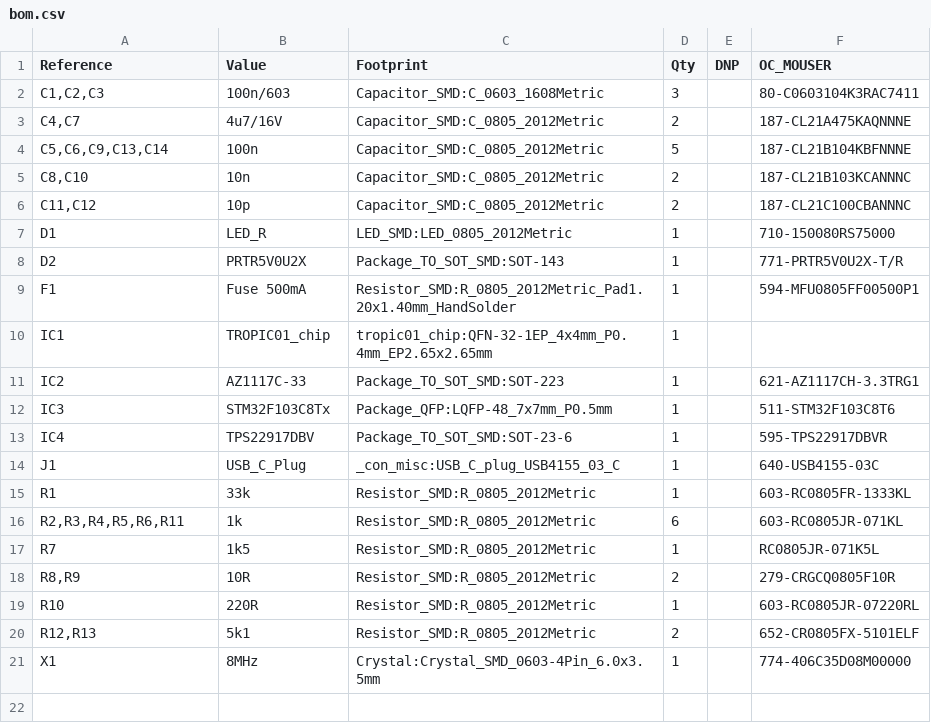
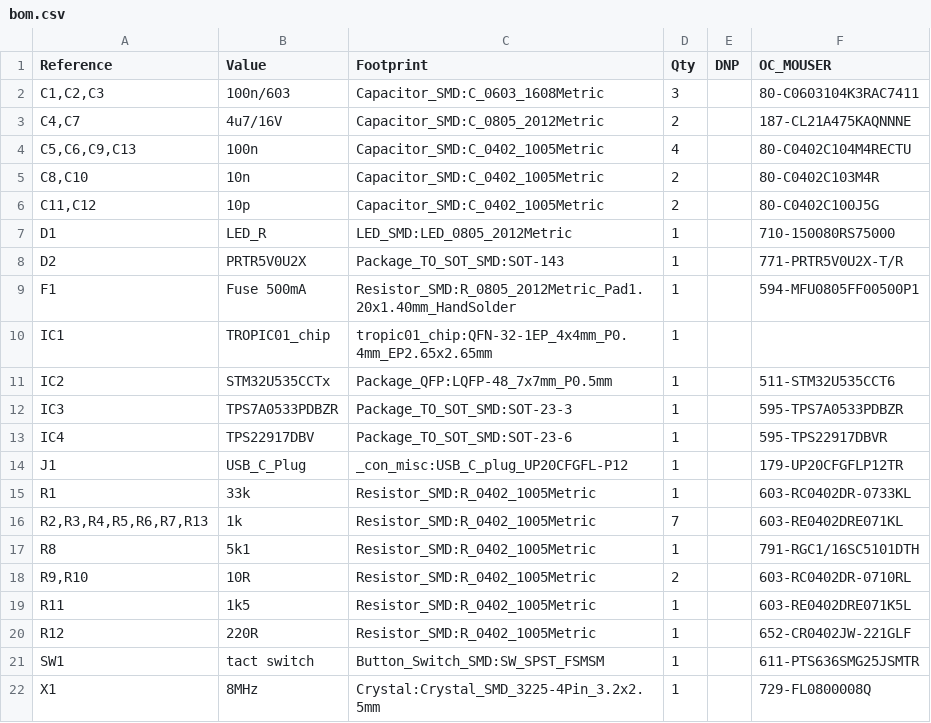
Before and after one commit to tropicsquare/ts13-dev-kit, a CSV file: bom/bom.csv, drawn as a sheet.

Commit message:
feat: Space and cost optimization, MCU change, add button.

```diff
--- a/bom/bom.csv
+++ b/bom/bom.csv
@@ -3,5 +3,5 @@
 "C4,C7","4u7/16V","Capacitor_SMD:C_0805_2012Metric","2","","187-CL21A475KAQNNNE"
-"C5,C6,C9,C13,C14","100n","Capacitor_SMD:C_0805_2012Metric","5","","187-CL21B104KBFNNNE"
-"C8,C10","10n","Capacitor_SMD:C_0805_2012Metric","2","","187-CL21B103KCANNNC"
-"C11,C12","10p","Capacitor_SMD:C_0805_2012Metric","2","","187-CL21C100CBANNNC"
+"C5,C6,C9,C13","100n","Capacitor_SMD:C_0402_1005Metric","4","","80-C0402C104M4RECTU"
+"C8,C10","10n","Capacitor_SMD:C_0402_1005Metric","2","","80-C0402C103M4R"
+"C11,C12","10p","Capacitor_SMD:C_0402_1005Metric","2","","80-C0402C100J5G"
 "D1","LED_R","LED_SMD:LED_0805_2012Metric","1","","710-150080RS75000"
@@ -10,12 +10,13 @@
 "IC1","TROPIC01_chip","tropic01_chip:QFN-32-1EP_4x4mm_P0.4mm_EP2.65x2.65mm","1","",""
-"IC2","AZ1117C-33","Package_TO_SOT_SMD:SOT-223","1","","621-AZ1117CH-3.3TRG1"
-"IC3","STM32F103C8Tx","Package_QFP:LQFP-48_7x7mm_P0.5mm","1","","511-STM32F103C8T6"
+"IC2","STM32U535CCTx","Package_QFP:LQFP-48_7x7mm_P0.5mm","1","","511-STM32U535CCT6"
+"IC3","TPS7A0533PDBZR","Package_TO_SOT_SMD:SOT-23-3","1",""," 595-TPS7A0533PDBZR"
 "IC4","TPS22917DBV","Package_TO_SOT_SMD:SOT-23-6","1","","595-TPS22917DBVR"
-"J1","USB_C_Plug","_con_misc:USB_C_plug_USB4155_03_C","1","","640-USB4155-03C "
-"R1","33k","Resistor_SMD:R_0805_2012Metric","1","","603-RC0805FR-1333KL"
-"R2,R3,R4,R5,R6,R11","1k","Resistor_SMD:R_0805_2012Metric","6","","603-RC0805JR-071KL"
-"R7","1k5","Resistor_SMD:R_0805_2012Metric","1","","RC0805JR-071K5L"
-"R8,R9","10R","Resistor_SMD:R_0805_2012Metric","2","","279-CRGCQ0805F10R"
-"R10","220R","Resistor_SMD:R_0805_2012Metric","1","","603-RC0805JR-07220RL"
-"R12,R13","5k1","Resistor_SMD:R_0805_2012Metric","2","","652-CR0805FX-5101ELF"
-"X1","8MHz","Crystal:Crystal_SMD_0603-4Pin_6.0x3.5mm","1","","774-406C35D08M00000"
+"J1","USB_C_Plug","_con_misc:USB_C_plug_UP20CFGFL-P12","1",""," 179-UP20CFGFLP12TR"
+"R1","33k","Resistor_SMD:R_0402_1005Metric","1","","603-RC0402DR-0733KL"
+"R2,R3,R4,R5,R6,R7,R13","1k","Resistor_SMD:R_0402_1005Metric","7",""," 603-RE0402DRE071KL"
+"R8","5k1","Resistor_SMD:R_0402_1005Metric","1","","791-RGC1/16SC5101DTH"
+"R9,R10","10R","Resistor_SMD:R_0402_1005Metric","2","","603-RC0402DR-0710RL"
+"R11","1k5","Resistor_SMD:R_0402_1005Metric","1","","603-RE0402DRE071K5L"
+"R12","220R","Resistor_SMD:R_0402_1005Metric","1","","652-CR0402JW-221GLF"
+"SW1","tact switch","Button_Switch_SMD:SW_SPST_FSMSM","1","","611-PTS636SMG25JSMTR"
+"X1","8MHz","Crystal:Crystal_SMD_3225-4Pin_3.2x2.5mm","1",""," 729-FL0800008Q"
```
Also changed, not shown: 25 other files.
